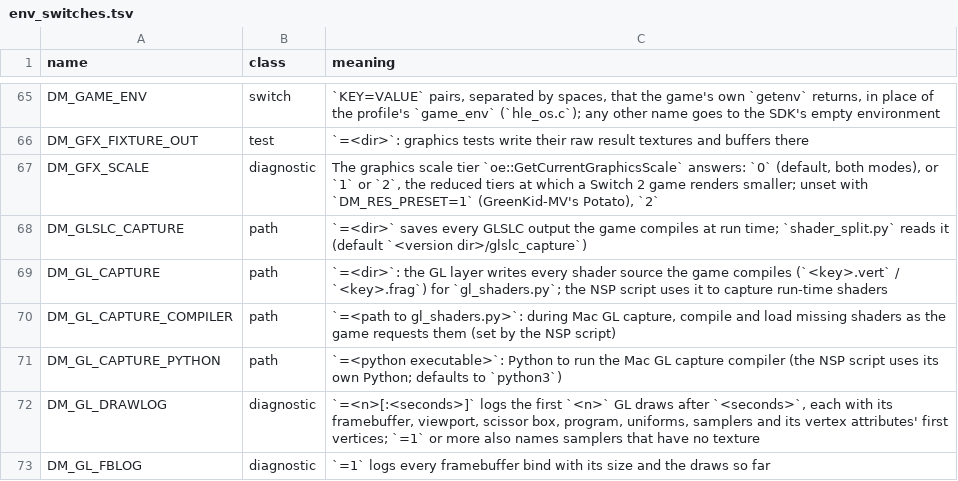
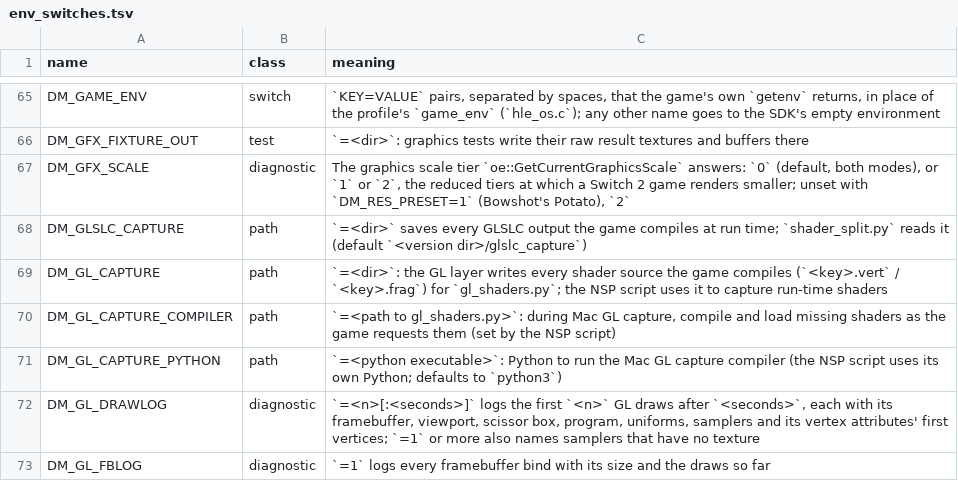
Before and after one commit to LeoGeneret/GreenKid-MV, a TSV file: docs/env_switches.tsv, drawn as a sheet; only a part is shown, gaps mark what is left out.

```diff
--- a/docs/env_switches.tsv
+++ b/docs/env_switches.tsv
@@ -66,3 +66,3 @@ DM_GAME_ENV	switch	`KEY=VALUE` pairs, separated by spaces, that the game's own `
 DM_GFX_FIXTURE_OUT	test	`=<dir>`: graphics tests write their raw result textures and buffers there
-DM_GFX_SCALE	diagnostic	The graphics scale tier `oe::GetCurrentGraphicsScale` answers: `0` (default, both modes), or `1` or `2`, the reduced tiers at which a Switch 2 game renders smaller; unset with `DM_RES_PRESET=1` (GreenKid-MV's Potato), `2`
+DM_GFX_SCALE	diagnostic	The graphics scale tier `oe::GetCurrentGraphicsScale` answers: `0` (default, both modes), or `1` or `2`, the reduced tiers at which a Switch 2 game renders smaller; unset with `DM_RES_PRESET=1` (Bowshot's Potato), `2`
 DM_GLSLC_CAPTURE	path	`=<dir>` saves every GLSLC output the game compiles at run time; `shader_split.py` reads it (default `<version dir>/glslc_capture`)
```
Also changed, not shown: dm/games/0400486024DEC000/game.tsv, 25 other files.
